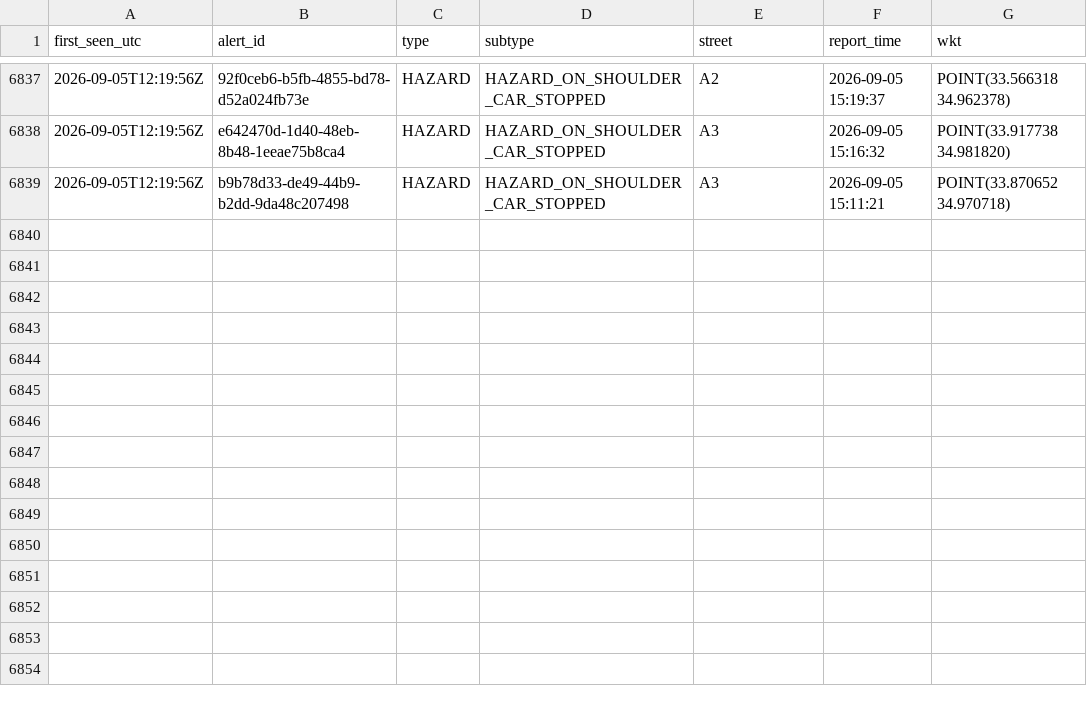
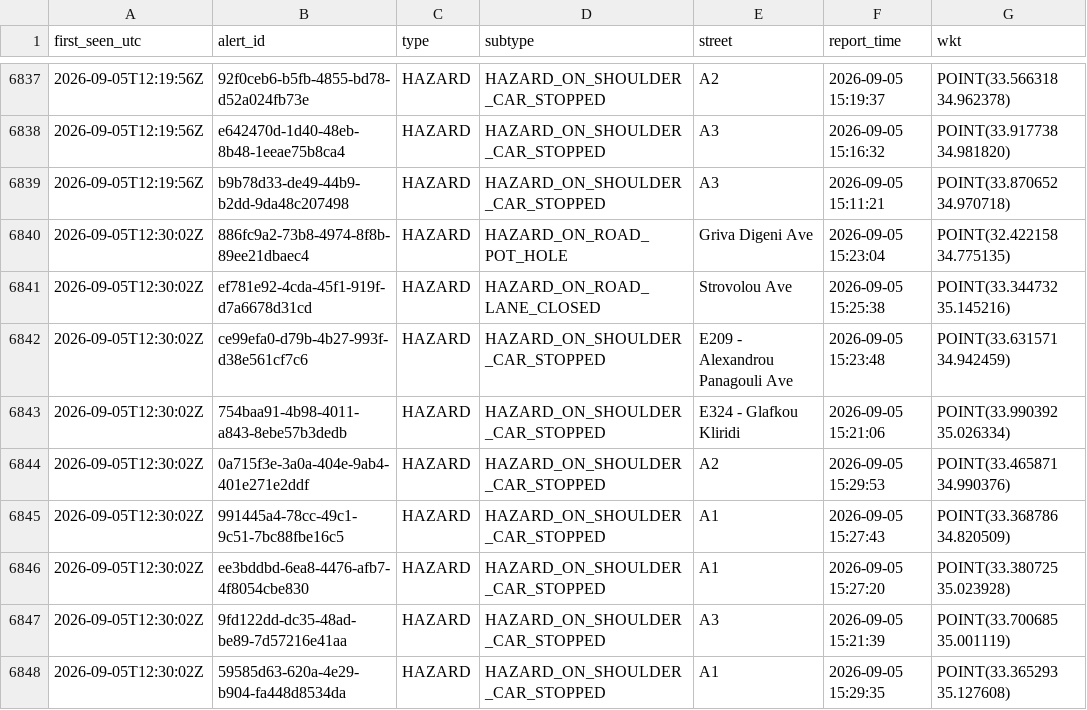
Before and after one commit to mezzarr/cyprus-traffic-log, a CSV file: data/alerts/alerts_2026-09.csv, drawn as a sheet; only a part is shown, gaps mark what is left out.

```diff
--- a/data/alerts/alerts_2026-09.csv
+++ b/data/alerts/alerts_2026-09.csv
@@ -6839 +6839,10 @@ first_seen_utc,alert_id,type,subtype,street,report_time,wkt
 2026-09-05T12:19:56Z,b9b78d33-de49-44b9-b2dd-9da48c207498,HAZARD,HAZARD_ON_SHOULDER_CAR_STOPPED,A3,2026-09-05 15:11:21,POINT(33.870652 34.970718)
+2026-09-05T12:30:02Z,886fc9a2-73b8-4974-8f8b-89ee21dbaec4,HAZARD,HAZARD_ON_ROAD_POT_HOLE,Griva Digeni Ave,2026-09-05 15:23:04,POINT(32.422158 34.775135)
+2026-09-05T12:30:02Z,ef781e92-4cda-45f1-919f-d7a6678d31cd,HAZARD,HAZARD_ON_ROAD_LANE_CLOSED,Strovolou Ave,2026-09-05 15:25:38,POINT(33.344732 35.145216)
+2026-09-05T12:30:02Z,ce99efa0-d79b-4b27-993f-d38e561cf7c6,HAZARD,HAZARD_ON_SHOULDER_CAR_STOPPED,E209 - Alexandrou Panagouli Ave,2026-09-05 15:23:48,POINT(33.631571 34.942459)
+2026-09-05T12:30:02Z,754baa91-4b98-4011-a843-8ebe57b3dedb,HAZARD,HAZARD_ON_SHOULDER_CAR_STOPPED,E324 - Glafkou Kliridi,2026-09-05 15:21:06,POINT(33.990392 35.026334)
+2026-09-05T12:30:02Z,0a715f3e-3a0a-404e-9ab4-401e271e2ddf,HAZARD,HAZARD_ON_SHOULDER_CAR_STOPPED,A2,2026-09-05 15:29:53,POINT(33.465871 34.990376)
+2026-09-05T12:30:02Z,991445a4-78cc-49c1-9c51-7bc88fbe16c5,HAZARD,HAZARD_ON_SHOULDER_CAR_STOPPED,A1,2026-09-05 15:27:43,POINT(33.368786 34.820509)
+2026-09-05T12:30:02Z,ee3bddbd-6ea8-4476-afb7-4f8054cbe830,HAZARD,HAZARD_ON_SHOULDER_CAR_STOPPED,A1,2026-09-05 15:27:20,POINT(33.380725 35.023928)
+2026-09-05T12:30:02Z,9fd122dd-dc35-48ad-be89-7d57216e41aa,HAZARD,HAZARD_ON_SHOULDER_CAR_STOPPED,A3,2026-09-05 15:21:39,POINT(33.700685 35.001119)
+2026-09-05T12:30:02Z,59585d63-620a-4e29-b904-fa448d8534da,HAZARD,HAZARD_ON_SHOULDER_CAR_STOPPED,A1,2026-09-05 15:29:35,POINT(33.365293 35.127608)
```
